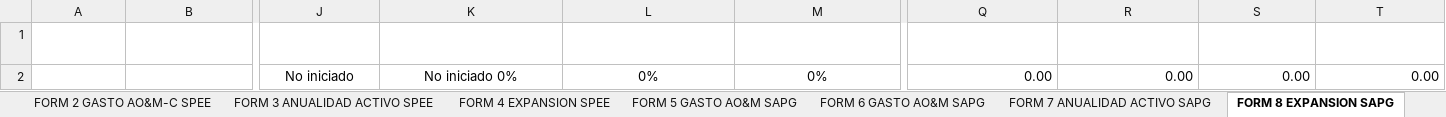
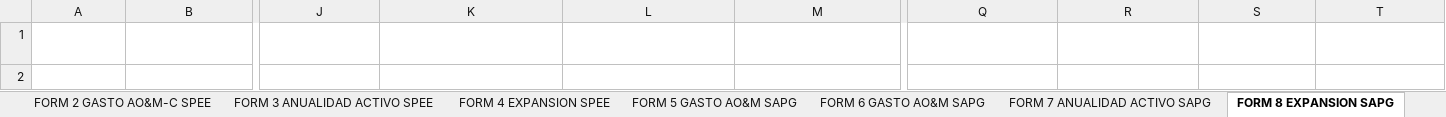
Before and after one commit to dtccarconel-commits/arconel.gob.ec, an Excel workbook: Formularios de Control Ejecución Presupuestos_Proyectos.xlsx, sheet FORM 8 EXPANSION SAPG, drawn as a sheet; only a part is shown, gaps mark what is left out; values as stored, in another font and other column widths than the file's, no borders; table styles not drawn; rows hold the shown columns only; the diff names each change by its address in the sheet, - before the commit and + after, or states it on an @@ line.

```diff
--- a/Formularios de Control Ejecución Presupuestos_Proyectos.xlsx (sheet FORM 8 EXPANSION SAPG)
+++ b/Formularios de Control Ejecución Presupuestos_Proyectos.xlsx (sheet FORM 8 EXPANSION SAPG)
-row 2:  |  | No iniciado | No iniciado 0% | 0% | 0% | 0.00 | 0.00 | 0.00 | 0.00
```
Also changed, not shown: sheet FORM 3 ANUALIDAD ACTIVO SPEE, sheet FORM 4 EXPANSION SPEE, sheet FORM 9 OTROS RECURSOS, sheet FORM 2 GASTO AO&M-C SPEE, sheet FORM 6 GASTO AO&M SAPG, other sheet tabs, Instructivo_Formularios_Junio_2026.xlsx.
